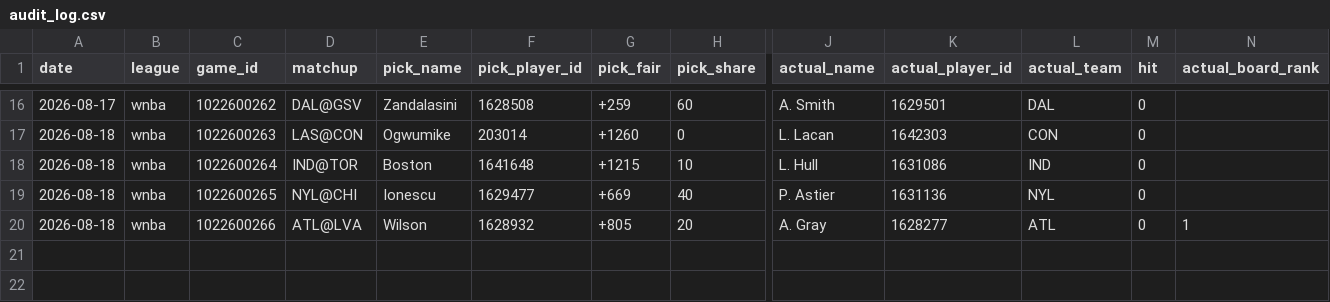
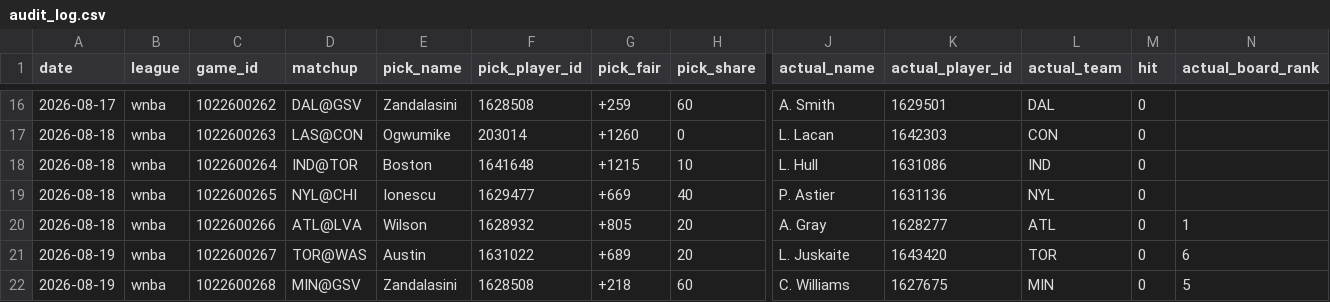
Before and after one commit to x60644/skyh00k, a CSV file: data/audit_log.csv, drawn as a sheet; only a part is shown, gaps mark what is left out; rows hold the shown columns only; the diff names each change by its address in the sheet, - before the commit and + after, or states it on an @@ line.

Commit message:
auto: slate + audit Thu 08/20/2026  7:53:43.16

```diff
--- a/data/audit_log.csv
+++ b/data/audit_log.csv
+row 21: 2026-08-19 | wnba | 1022600267 | TOR@WAS | Austin | 1631022 | +689 | 20 | L. Juskaite | 1643420 | TOR | 0 | 6
+row 22: 2026-08-19 | wnba | 1022600268 | MIN@GSV | Zandalasini | 1628508 | +218 | 60 | C. Williams | 1627675 | MIN | 0 | 5
```
Also changed, not shown: 1 other file.
